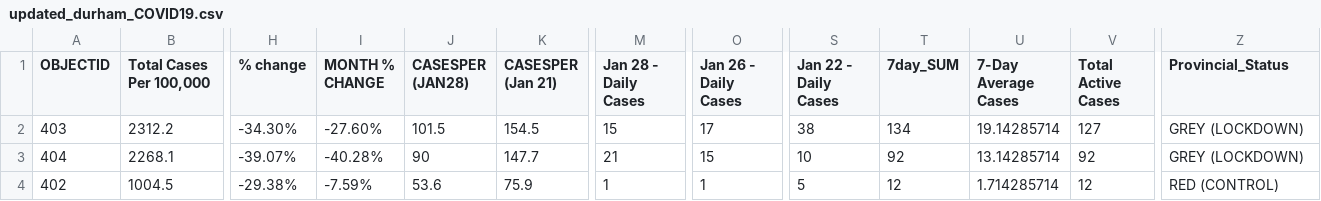
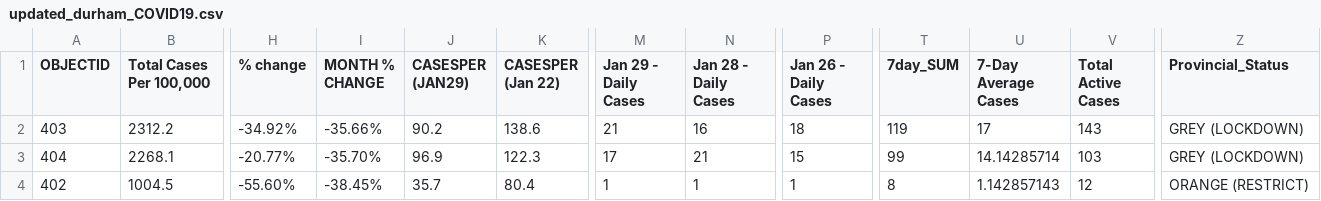
Before and after one commit to NoahCornish/durhamregionCOVID-19, a CSV file: updated_durham_COVID19.csv, drawn as a sheet; only a part is shown, gaps mark what is left out; removed rows and columns are numbered as before the commit, all else as after; the diff covers the shown part only; the diff names each change by its address in the sheet, - before the commit and + after, or states it on an @@ line.

Commit message:
Add files via upload

```diff
--- a/updated_durham_COVID19.csv
+++ b/updated_durham_COVID19.csv
+column M (Jan 29 - Daily Cases), rows 2-4: 21 | 17 | 1
-column S (Jan 22 - Daily Cases), rows 2-4: 38 | 10 | 5
-J1: CASESPER (JAN28)
+J1: CASESPER (JAN29)
-K1: CASESPER (Jan 21)
+K1: CASESPER (Jan 22)
-H2 (% change): -34.30%
+H2 (% change): -34.92%
-I2 (MONTH % CHANGE): -27.60%
+I2 (MONTH % CHANGE): -35.66%
-J2 (CASESPER (JAN29)): 101.5
+J2 (CASESPER (JAN29)): 90.2
-K2 (CASESPER (Jan 22)): 154.5
+K2 (CASESPER (Jan 22)): 138.6
-N2 (Jan 28 - Daily Cases): 15
+N2 (Jan 28 - Daily Cases): 16
-P2 (Jan 26 - Daily Cases): 17
+P2 (Jan 26 - Daily Cases): 18
-T2 (7day_SUM): 134
+T2 (7day_SUM): 119
-U2 (7-Day Average Cases): 19.14285714
+U2 (7-Day Average Cases): 17
-V2 (Total Active Cases): 127
+V2 (Total Active Cases): 143
-H3 (% change): -39.07%
+H3 (% change): -20.77%
-I3 (MONTH % CHANGE): -40.28%
+I3 (MONTH % CHANGE): -35.70%
-J3 (CASESPER (JAN29)): 90
+J3 (CASESPER (JAN29)): 96.9
-K3 (CASESPER (Jan 22)): 147.7
+K3 (CASESPER (Jan 22)): 122.3
-T3 (7day_SUM): 92
+T3 (7day_SUM): 99
-U3 (7-Day Average Cases): 13.14285714
+U3 (7-Day Average Cases): 14.14285714
-V3 (Total Active Cases): 92
+V3 (Total Active Cases): 103
-H4 (% change): -29.38%
+H4 (% change): -55.60%
-I4 (MONTH % CHANGE): -7.59%
+I4 (MONTH % CHANGE): -38.45%
-J4 (CASESPER (JAN29)): 53.6
+J4 (CASESPER (JAN29)): 35.7
-K4 (CASESPER (Jan 22)): 75.9
+K4 (CASESPER (Jan 22)): 80.4
-T4 (7day_SUM): 12
+T4 (7day_SUM): 8
-U4 (7-Day Average Cases): 1.714285714
+U4 (7-Day Average Cases): 1.142857143
-Z4 (Provincial_Status): RED (CONTROL)
+Z4 (Provincial_Status): ORANGE (RESTRICT)
```
Also changed, not shown: 40 edited cells elsewhere in this file.
